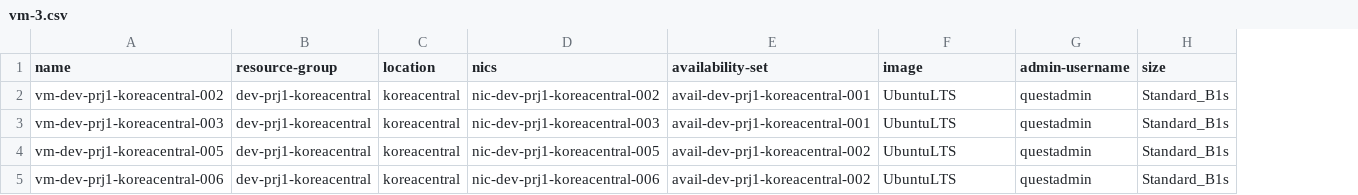
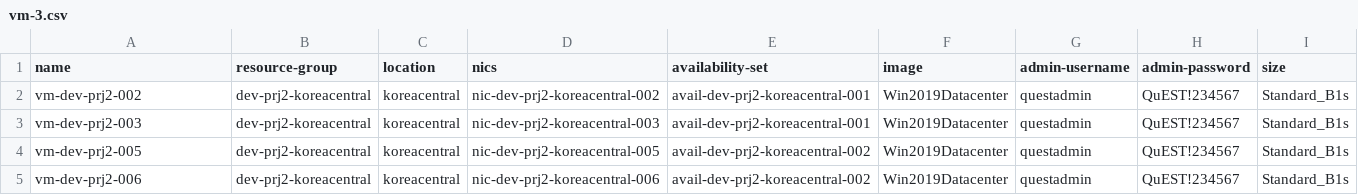
Before and after one commit to junghee-yang/azurecli, a CSV file: csvFiles/vm-3.csv, drawn as a sheet; the diff names each change by its address in the sheet, - before the commit and + after, or states it on an @@ line.

```diff
--- a/csvFiles/vm-3.csv
+++ b/csvFiles/vm-3.csv
+column H (admin-password), rows 2-5: all QuEST!234567
-A2 (name): vm-dev-prj1-koreacentral-002
+A2 (name): vm-dev-prj2-002
-B2:B5 (resource-group): dev-prj1-koreacentral
+B2:B5 (resource-group): dev-prj2-koreacentral
-D2 (nics): nic-dev-prj1-koreacentral-002
+D2 (nics): nic-dev-prj2-koreacentral-002
-E2:E3 (availability-set): avail-dev-prj1-koreacentral-001
+E2:E3 (availability-set): avail-dev-prj2-koreacentral-001
-F2:F5 (image): UbuntuLTS
+F2:F5 (image): Win2019Datacenter
-A3 (name): vm-dev-prj1-koreacentral-003
+A3 (name): vm-dev-prj2-003
-D3 (nics): nic-dev-prj1-koreacentral-003
+D3 (nics): nic-dev-prj2-koreacentral-003
-A4 (name): vm-dev-prj1-koreacentral-005
+A4 (name): vm-dev-prj2-005
-D4 (nics): nic-dev-prj1-koreacentral-005
+D4 (nics): nic-dev-prj2-koreacentral-005
-E4:E5 (availability-set): avail-dev-prj1-koreacentral-002
+E4:E5 (availability-set): avail-dev-prj2-koreacentral-002
-A5 (name): vm-dev-prj1-koreacentral-006
+A5 (name): vm-dev-prj2-006
-D5 (nics): nic-dev-prj1-koreacentral-006
+D5 (nics): nic-dev-prj2-koreacentral-006
```
Also changed, not shown: csvFiles/avail.csv, csvFiles/lb.csv, 23 other files.
